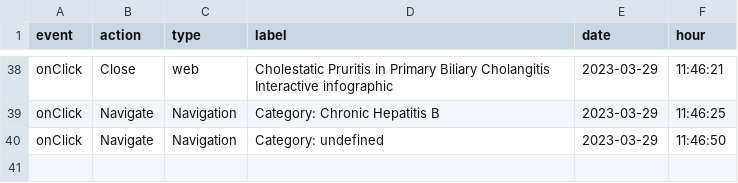
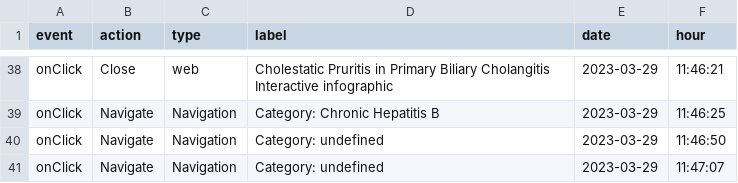
Before and after one commit to LidiaCana/gsk-test, a CSV file: fc-e2-6c-18-f1-82-gsk-liverconnect.csv, drawn as a sheet; only a part is shown, gaps mark what is left out; the diff names each change by its address in the sheet, - before the commit and + after, or states it on an @@ line.

Commit message:
Initial commit

```diff
--- a/fc-e2-6c-18-f1-82-gsk-liverconnect.csv
+++ b/fc-e2-6c-18-f1-82-gsk-liverconnect.csv
+row 41: onClick | Navigate | Navigation | Category: undefined | 2023-03-29 | 11:47:07
```
